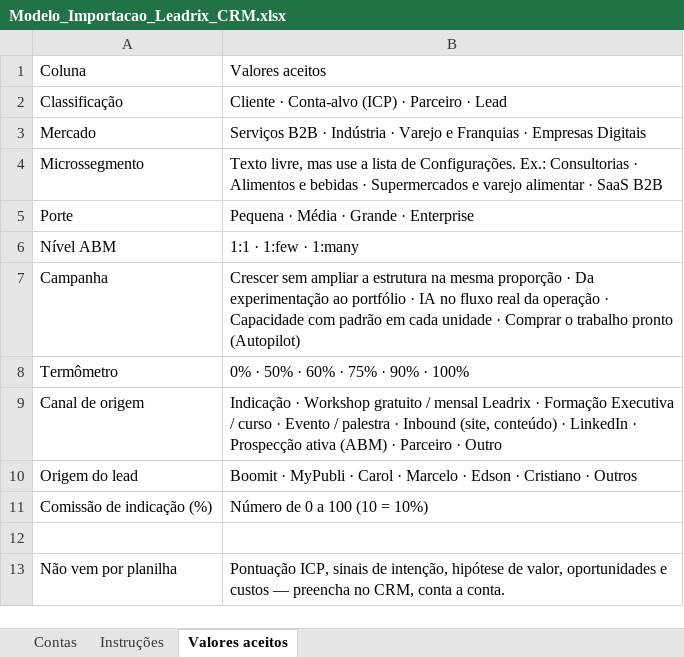
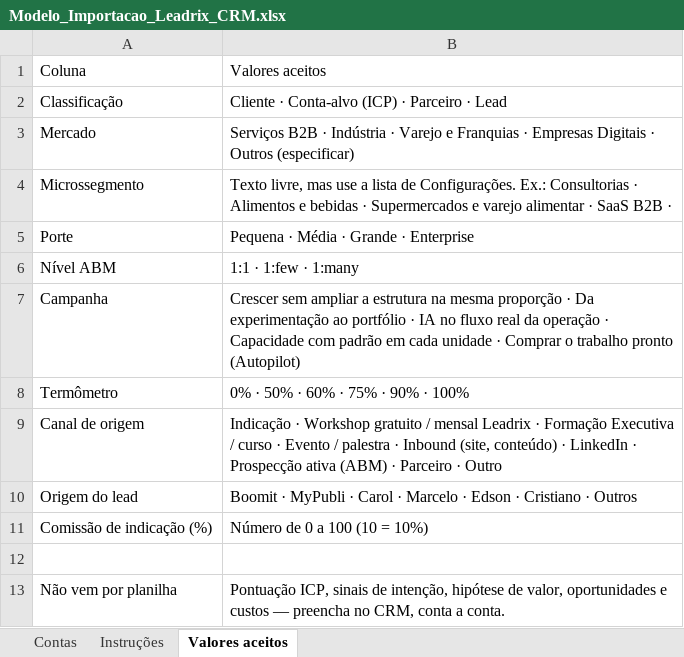
Before and after one commit to mypublidigital/leadrix-crm, an Excel workbook: Modelo_Importacao_Leadrix_CRM.xlsx, sheet Valores aceitos, drawn as a sheet; values as stored, in another font and other column widths than the file's, no borders; the diff names each change by its address in the sheet, - before the commit and + after, or states it on an @@ line.

```diff
--- a/Modelo_Importacao_Leadrix_CRM.xlsx (sheet Valores aceitos)
+++ b/Modelo_Importacao_Leadrix_CRM.xlsx (sheet Valores aceitos)
-B3: …Empresas Digitais
+B3: …Empresas Digitais · Outros (especificar)
-B4: …SaaS B2B
+B4: …SaaS B2B ·
```
Also changed, not shown: sheet Contas, sheet Instruções, public/modelo-importacao-leadrix.xlsx, 7 other files.
